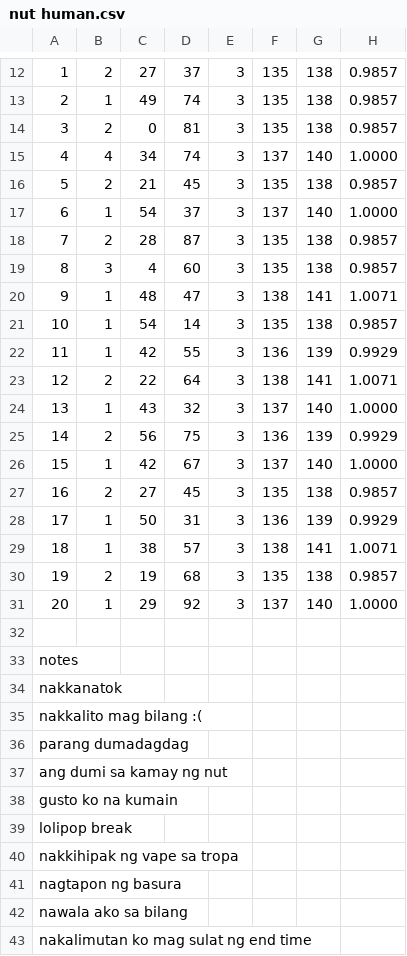
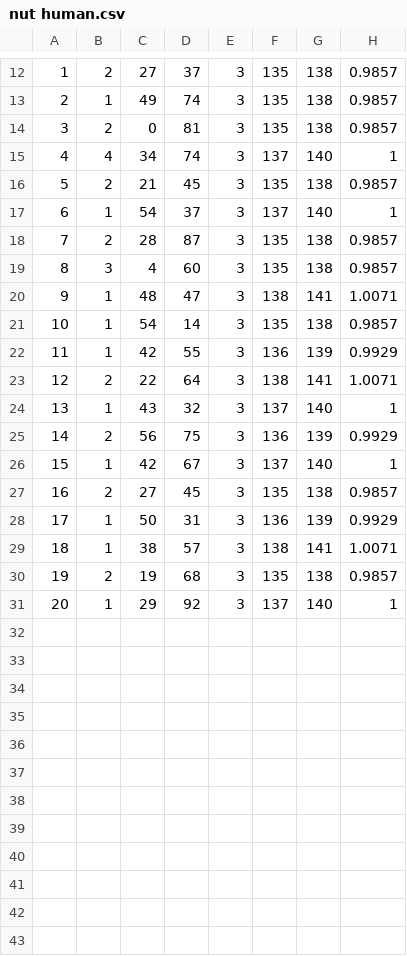
Before and after one commit to erwincarlogonzales/mldetection_data_analysis, a CSV file: data/nut human.csv, drawn as a sheet; only a part is shown, gaps mark what is left out; the diff names each change by its address in the sheet, - before the commit and + after, or states it on an @@ line.

```diff
--- a/data/nut human.csv
+++ b/data/nut human.csv
-H15: 1.0000
+H15: 1
-H17: 1.0000
+H17: 1
-H24: 1.0000
+H24: 1
-H26: 1.0000
+H26: 1
-H31: 1.0000
+H31: 1
-row 32: (empty)
-row 33: notes
-row 34: nakkanatok
-row 35: nakkalito mag bilang :(
-row 36: parang dumadagdag
-row 37: ang dumi sa kamay ng nut
-row 38: gusto ko na kumain
-row 39: lolipop break
-row 40: nakkihipak ng vape sa tropa
-row 41: nagtapon ng basura
-row 42: nawala ako sa bilang
-row 43: nakalimutan ko mag sulat ng end time
```
Also changed, not shown: data/black screw AI.csv, data/nail AI.csv, 11 other files.
